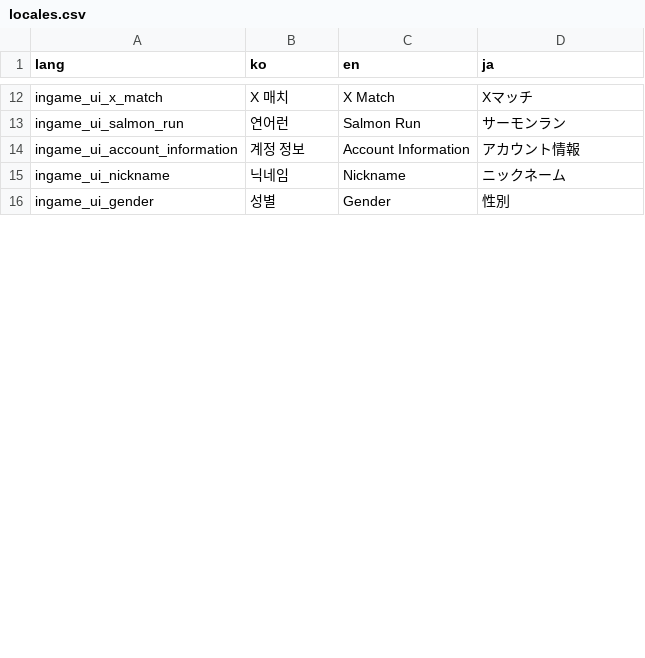
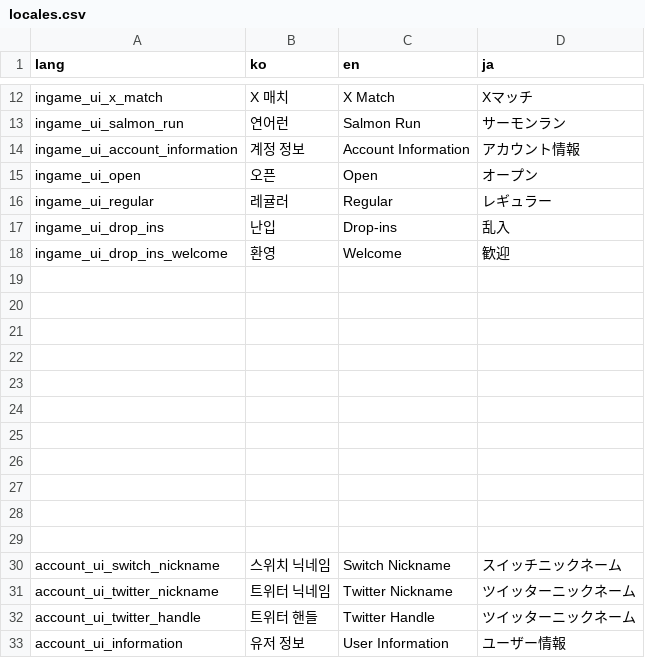
Before and after one commit to Splatfile/splatfile, a CSV file: scripts/locales/locales.csv, drawn as a sheet; only a part is shown, gaps mark what is left out; addresses are those after the commit; the diff covers the shown part only; the diff names each change by its address in the sheet, - before the commit and + after, or states it on an @@ line.

```diff
--- a/scripts/locales/locales.csv
+++ b/scripts/locales/locales.csv
+row 15: ingame_ui_open | 오픈 | Open | オープン
+row 16: ingame_ui_regular | 레귤러 | Regular | レギュラー
+row 17: ingame_ui_drop_ins | 난입 | Drop-ins | 乱入
+row 18: ingame_ui_drop_ins_welcome | 환영 | Welcome | 歓迎
-row 19: ingame_ui_nickname | 닉네임 | Nickname | ニックネーム
+row 19: (empty)
-row 20: ingame_ui_gender | 성별 | Gender | 性別
+row 20: (empty)
+row 21: (empty)
+row 22: (empty)
+row 23: (empty)
+row 24: (empty)
+row 25: (empty)
+row 26: (empty)
+row 27: (empty)
+row 28: (empty)
+row 29: (empty)
+row 30: account_ui_switch_nickname | 스위치 닉네임 | Switch Nickname | スイッチニックネーム
+row 31: account_ui_twitter_nickname | 트위터 닉네임 | Twitter Nickname | ツイッターニックネーム
+row 32: account_ui_twitter_handle | 트위터 핸들 | Twitter Handle | ツイッターニックネーム
+row 33: account_ui_information | 유저 정보 | User Information | ユーザー情報
```
Also changed, not shown: 13 added rows and 6 edited cells elsewhere in this file, 25 other files.
